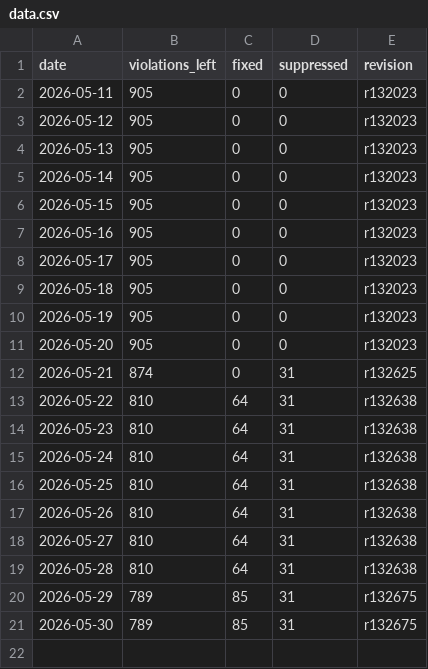
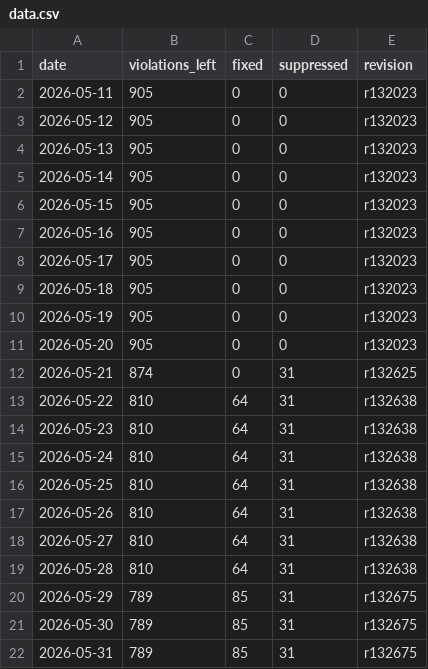
Before and after one commit to C78023/misra-progress-reviwer, a CSV file: docs/data.csv, drawn as a sheet; the diff names each change by its address in the sheet, - before the commit and + after, or states it on an @@ line.

```diff
--- a/docs/data.csv
+++ b/docs/data.csv
+row 22: 2026-05-31 | 789 | 85 | 31 | r132675
```
